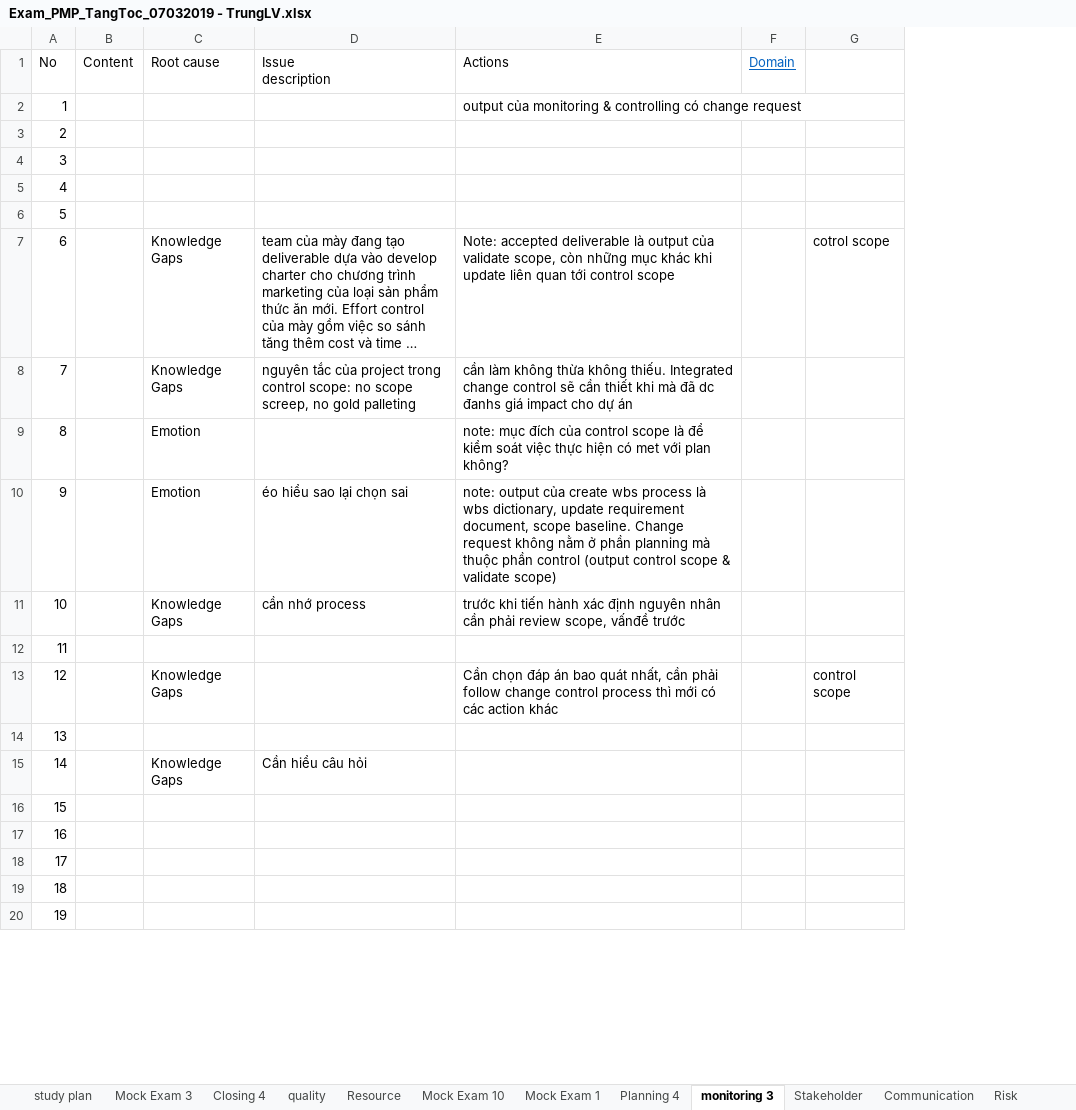
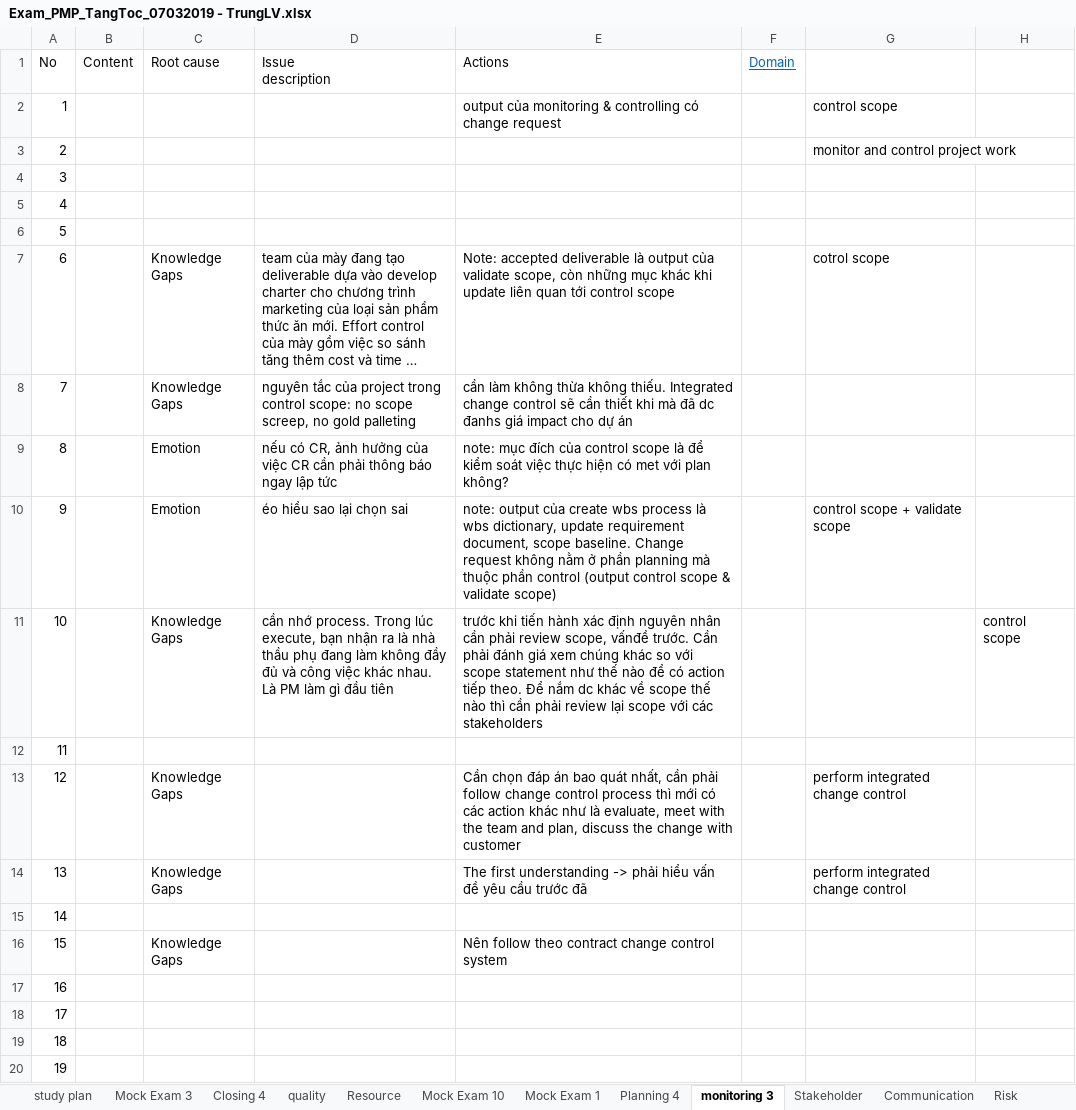
Before and after one commit to trunglv2010/EBill, an Excel workbook: 10_Management/Exam_PMP_TangToc_07032019 - TrungLV.xlsx, sheet monitoring 3, drawn as a sheet; only a part is shown; long unchanged cells end in …; values as stored, in another font and other column widths than the file's, no borders; addresses are those after the commit; the diff names each change by its address in the sheet, - before the commit and + after, or states it on an @@ line.

```diff
--- a/10_Management/Exam_PMP_TangToc_07032019 - TrungLV.xlsx (sheet monitoring 3)
+++ b/10_Management/Exam_PMP_TangToc_07032019 - TrungLV.xlsx (sheet monitoring 3)
+column G, rows 2-14: control scope | monitor and control project work |  |  |  | cotrol scope |  |  | control scope + validate scope |  |  | perform integrated change control | perform integrated change control
-H7: cotrol scope
+H7: (empty)
-D9 (Issue description): (empty)
+D9 (Issue description): nếu có CR, ảnh hưởng của việc CR cần phải thông báo ngay lập tức
-D11 (Issue description): cần nhớ process
+D11 (Issue description): cần nhớ process. Trong lúc execute, bạn nhận ra là nhà thầu phụ đang làm không đầy đủ và công việc khác nhau. Là PM làm gì đầu tiên
-E11 (Actions): …scope, vấnđề trước
+E11 (Actions): …scope, vấnđề trước. Cần phải đánh giá xem chúng khác so với scope statement như thế nào để có action tiếp theo. Để nắm dc khác về scope thế nào thì cần phải review lại scope với các stakeholders
-H11: (empty)
+H11: control scope
-E13 (Actions): …action khác
+E13 (Actions): …action khác như là evaluate, meet with the team and plan, discuss the change with customer
-H13: control scope
+H13: (empty)
-C14 (Root cause): (empty)
+C14 (Root cause): Knowledge Gaps
-E14 (Actions): (empty)
+E14 (Actions): The first understanding -> phải hiểu vấn đề yêu cầu trước đã
-C15 (Root cause): Knowledge Gaps
+C15 (Root cause): (empty)
-D15 (Issue description): Cần hiểu câu hỏi
+D15 (Issue description): (empty)
-C16 (Root cause): (empty)
+C16 (Root cause): Knowledge Gaps
-E16 (Actions): (empty)
+E16 (Actions): Nên follow theo contract change control system
```
Also changed, not shown: sheet study plan, 1 other file.
